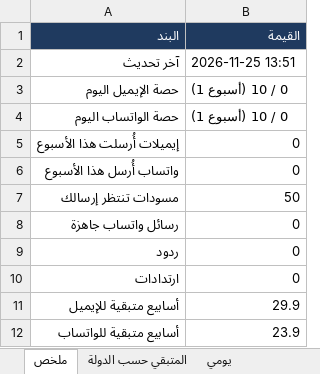
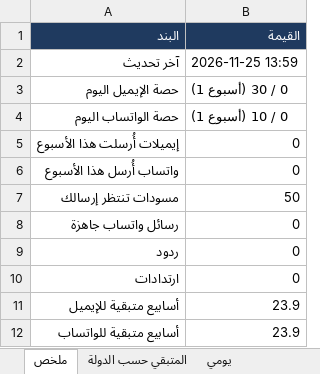
Before and after one commit to apptawfeer-blip/Job-application-11, an Excel workbook: output/dashboard.xlsx, sheet ملخص, drawn as a sheet; values as stored, in another font and other column widths than the file's, no borders; the diff names each change by its address in the sheet, - before the commit and + after, or states it on an @@ line.

```diff
--- a/output/dashboard.xlsx (sheet ملخص)
+++ b/output/dashboard.xlsx (sheet ملخص)
-B2 (القيمة): 2026-11-25 13:51
+B2 (القيمة): 2026-11-25 13:59
-B3 (القيمة): 0 / 10 (أسبوع 1)
+B3 (القيمة): 0 / 30 (أسبوع 1)
-B11 (القيمة): 29.9
+B11 (القيمة): 23.9
```
Also changed, not shown: sheet تنبيهات وما يحتاج تدخلك, output/drafts/batch_01.xlsx, 9 other files.
